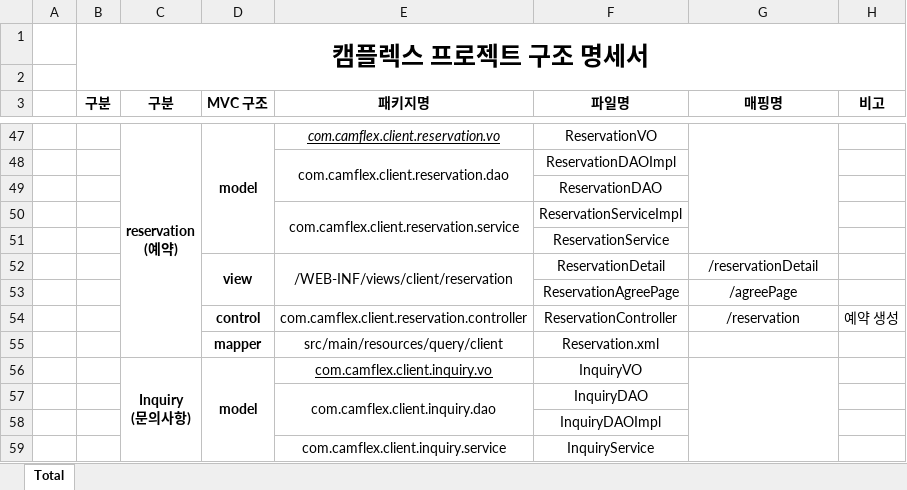
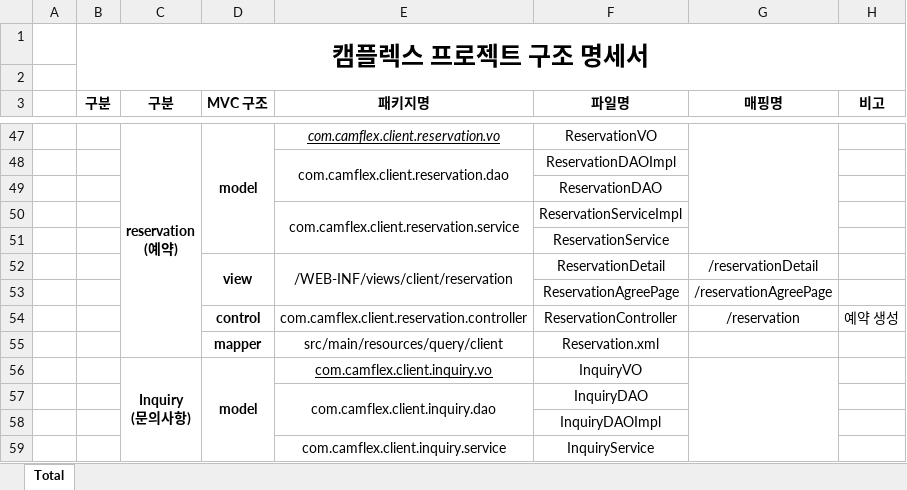
Before and after one commit to seoulsudal/CamFlexProject, an Excel workbook: 프로젝트 산출물/10. 구조명세서/캠플렉스 프로젝트 구조명세서.xlsx, sheet Total, drawn as a sheet; only a part is shown, gaps mark what is left out; values as stored, in another font and other column widths than the file's, no borders; the diff names each change by its address in the sheet, - before the commit and + after, or states it on an @@ line.

```diff
--- a/프로젝트 산출물/10. 구조명세서/캠플렉스 프로젝트 구조명세서.xlsx (sheet Total)
+++ b/프로젝트 산출물/10. 구조명세서/캠플렉스 프로젝트 구조명세서.xlsx (sheet Total)
-G53 (매핑명): /agreePage
+G53 (매핑명): /reservationAgreePage
```
Also changed, not shown: 12 other files.
